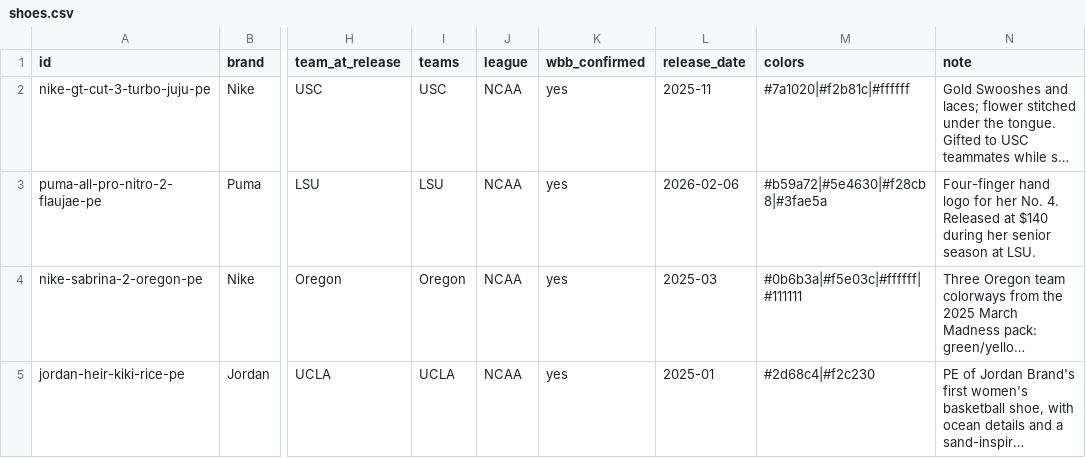
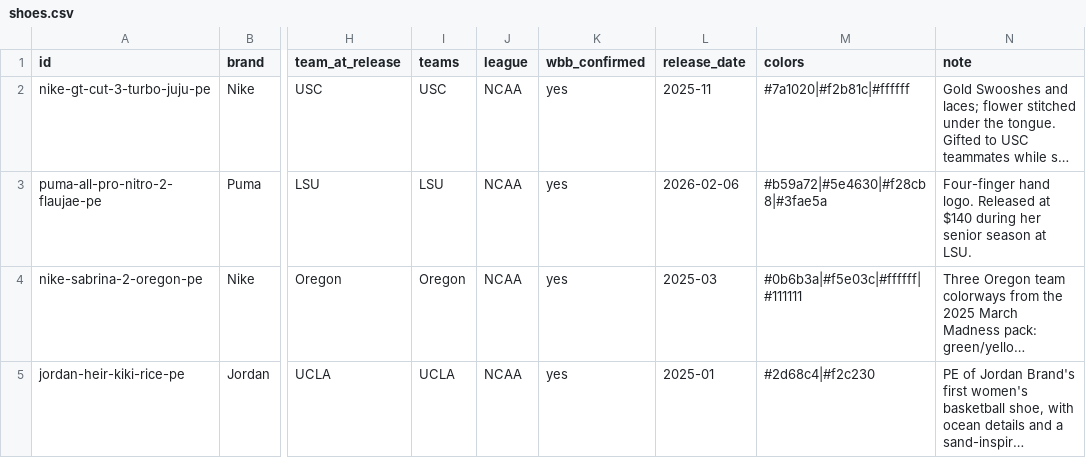
Before and after one commit to elcarrillo/wbb_kicks, a CSV file: data/shoes.csv, drawn as a sheet; only a part is shown, gaps mark what is left out; long unchanged cells end in …; the diff covers the shown part only; the diff names each change by its address in the sheet, - before the commit and + after, or states it on an @@ line.

Commit message:
Remove player numbers from shoe notes

```diff
--- a/data/shoes.csv
+++ b/data/shoes.csv
-N3 (note): Four-finger hand logo for her No. 4. Released at…
+N3 (note): Four-finger hand logo. Released at…
```
Also changed, not shown: 2 edited cells elsewhere in this file.
